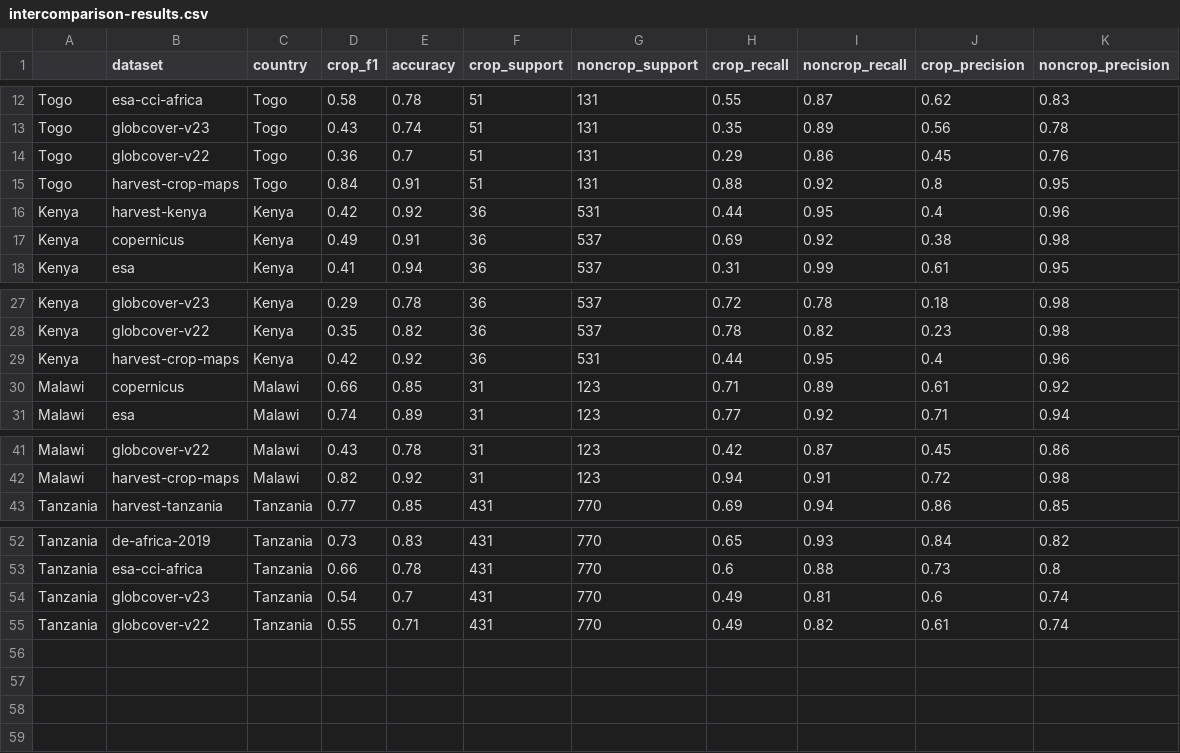
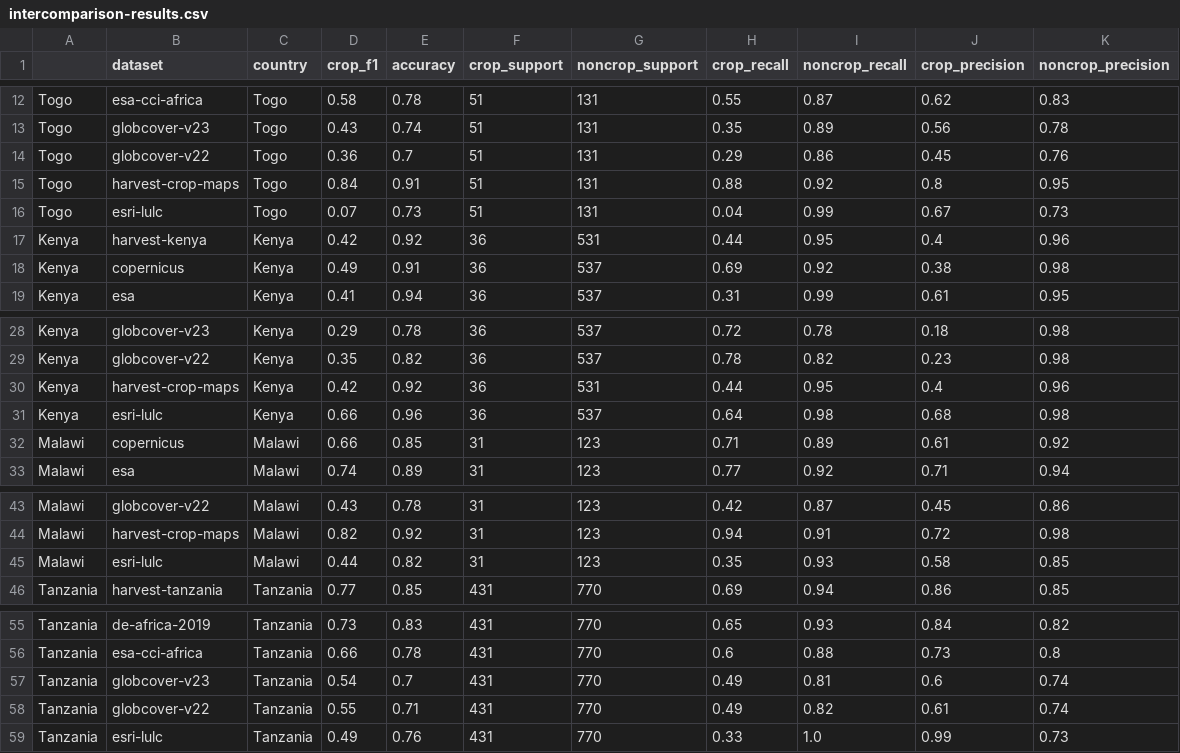
Before and after one commit to nasaharvest/crop-mask, a CSV file: notebooks/intercomparison-results.csv, drawn as a sheet; only a part is shown, gaps mark what is left out; the diff names each change by its address in the sheet, - before the commit and + after, or states it on an @@ line.

```diff
--- a/notebooks/intercomparison-results.csv
+++ b/notebooks/intercomparison-results.csv
+row 16: Togo | esri-lulc | Togo | 0.07 | 0.73 | 51 | 131 | 0.04 | 0.99 | 0.67 | 0.73
+row 31: Kenya | esri-lulc | Kenya | 0.66 | 0.96 | 36 | 537 | 0.64 | 0.98 | 0.68 | 0.98
+row 45: Malawi | esri-lulc | Malawi | 0.44 | 0.82 | 31 | 123 | 0.35 | 0.93 | 0.58 | 0.85
+row 59: Tanzania | esri-lulc | Tanzania | 0.49 | 0.76 | 431 | 770 | 0.33 | 1.0 | 0.99 | 0.73
```
Also changed, not shown: 2 other files.
